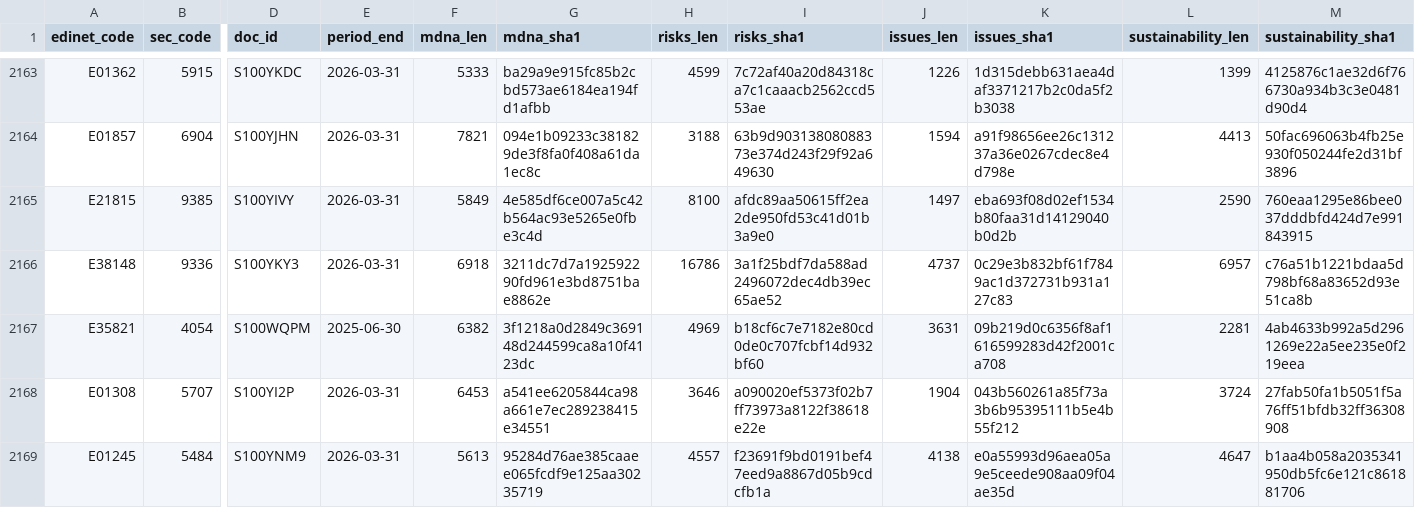
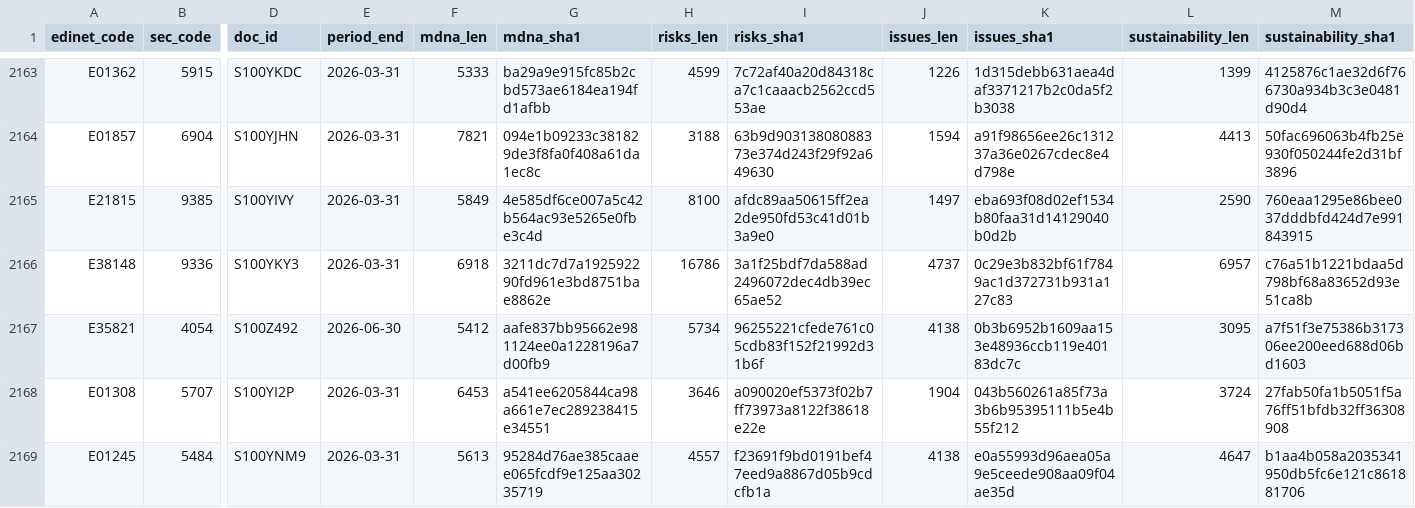
Before and after one commit to varmil/nenshu, a CSV file: pipeline/data/analysis_text_manifest.csv, drawn as a sheet; only a part is shown, gaps mark what is left out; the diff names each change by its address in the sheet, - before the commit and + after, or states it on an @@ line.

```diff
--- a/pipeline/data/analysis_text_manifest.csv
+++ b/pipeline/data/analysis_text_manifest.csv
-D2167 (doc_id): S100WQPM
+D2167 (doc_id): S100Z492
-E2167 (period_end): 2025-06-30
+E2167 (period_end): 2026-06-30
-F2167 (mdna_len): 6382
+F2167 (mdna_len): 5412
-G2167 (mdna_sha1): 3f1218a0d2849c369148d244599ca8a10f4123dc
+G2167 (mdna_sha1): aafe837bb95662e981124ee0a1228196a7d00fb9
-H2167 (risks_len): 4969
+H2167 (risks_len): 5734
-I2167 (risks_sha1): b18cf6c7e7182e80cd0de0c707fcbf14d932bf60
+I2167 (risks_sha1): 96255221cfede761c05cdb83f152f21992d31b6f
-J2167 (issues_len): 3631
+J2167 (issues_len): 4138
-K2167 (issues_sha1): 09b219d0c6356f8af1616599283d42f2001ca708
+K2167 (issues_sha1): 0b3b6952b1609aa153e48936ccb119e40183dc7c
-L2167 (sustainability_len): 2281
+L2167 (sustainability_len): 3095
-M2167 (sustainability_sha1): 4ab4633b992a5d2961269e22a5ee235e0f219eea
+M2167 (sustainability_sha1): a7f51f3e75386b317306ee200eed688d06bd1603
```
Also changed, not shown: 1 other file.
